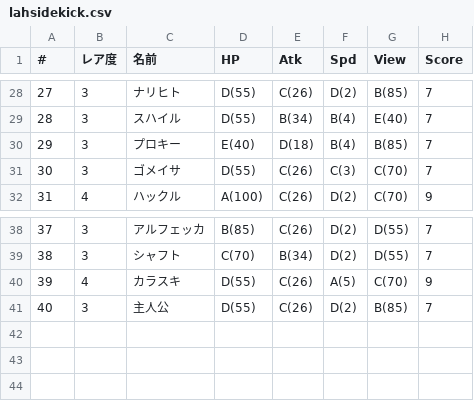
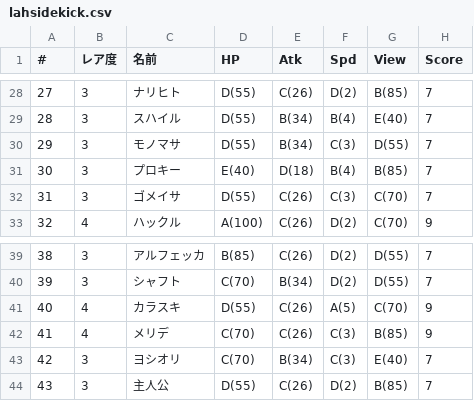
Before and after one commit to 0731gdoh/0731gdoh.github.io, a CSV file: csv/lahsidekick.csv, drawn as a sheet; only a part is shown, gaps mark what is left out; addresses are those after the commit; the diff names each change by its address in the sheet, - before the commit and + after, or states it on an @@ line.

```diff
--- a/csv/lahsidekick.csv
+++ b/csv/lahsidekick.csv
+row 30: 29 | 3 | モノマサ | D(55) | B(34) | C(3) | D(55) | 7
@@ column A (#) renumbered from row 31 down @@
+row 42: 41 | 4 | メリデ | C(70) | C(26) | C(3) | B(85) | 9
+row 43: 42 | 3 | ヨシオリ | C(70) | B(34) | C(3) | E(40) | 7
```
Also changed, not shown: csv/arlist.csv, csv/lahstatus.csv, 4 other files.
